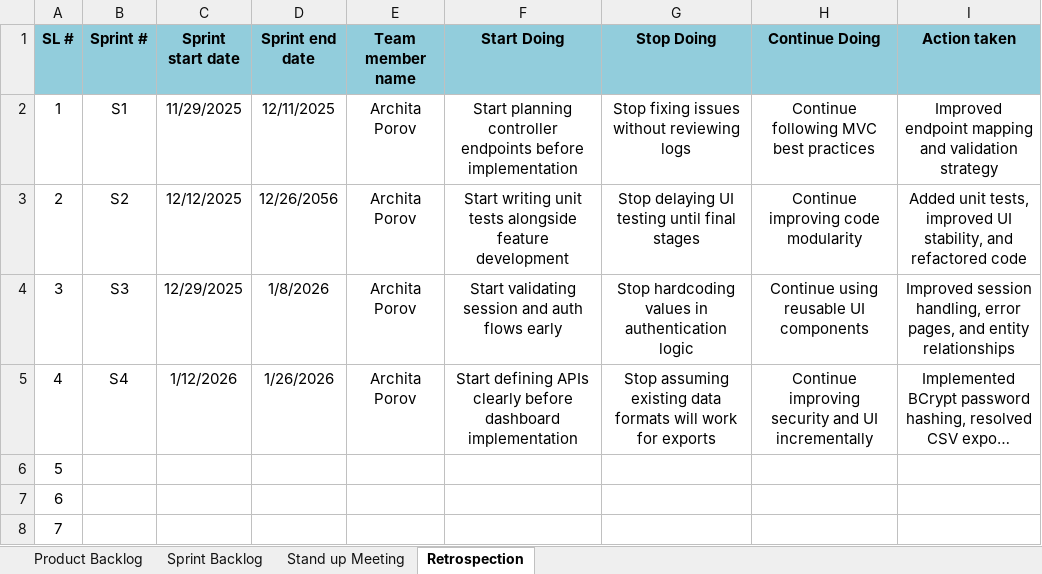
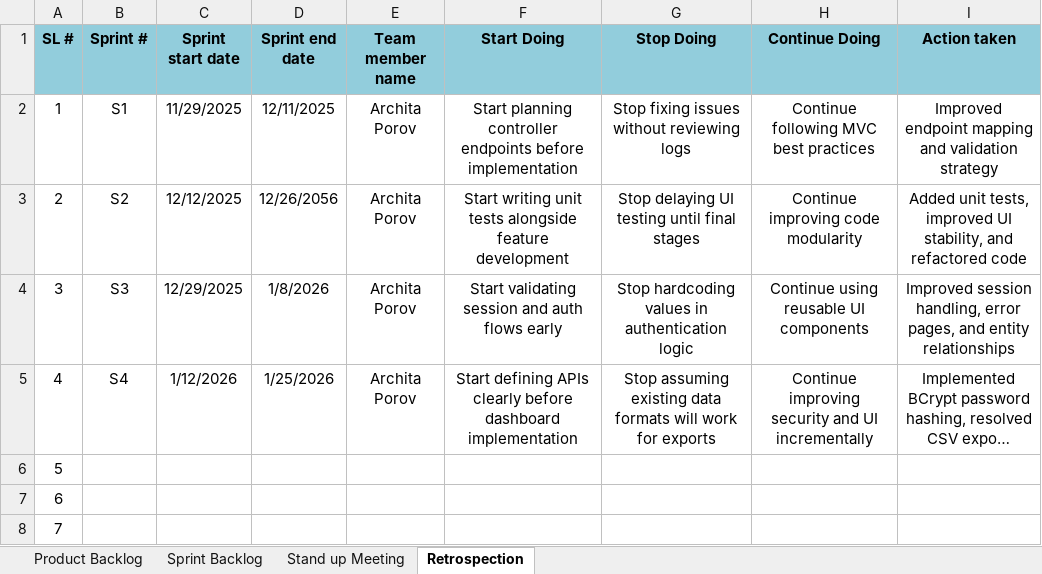
Before and after one commit to ArchieP27/TaskReminderApp, an Excel workbook: Agile Record.xlsx, sheet Retrospection, drawn as a sheet; long unchanged cells end in …; values as stored, in another font and other column widths than the file's, no borders; the diff names each change by its address in the sheet, - before the commit and + after, or states it on an @@ line.

Commit message:
updated Agile Record

```diff
--- a/Agile Record.xlsx (sheet Retrospection)
+++ b/Agile Record.xlsx (sheet Retrospection)
-D5 (Sprint end date): 1/26/2026
+D5 (Sprint end date): 1/25/2026
```
